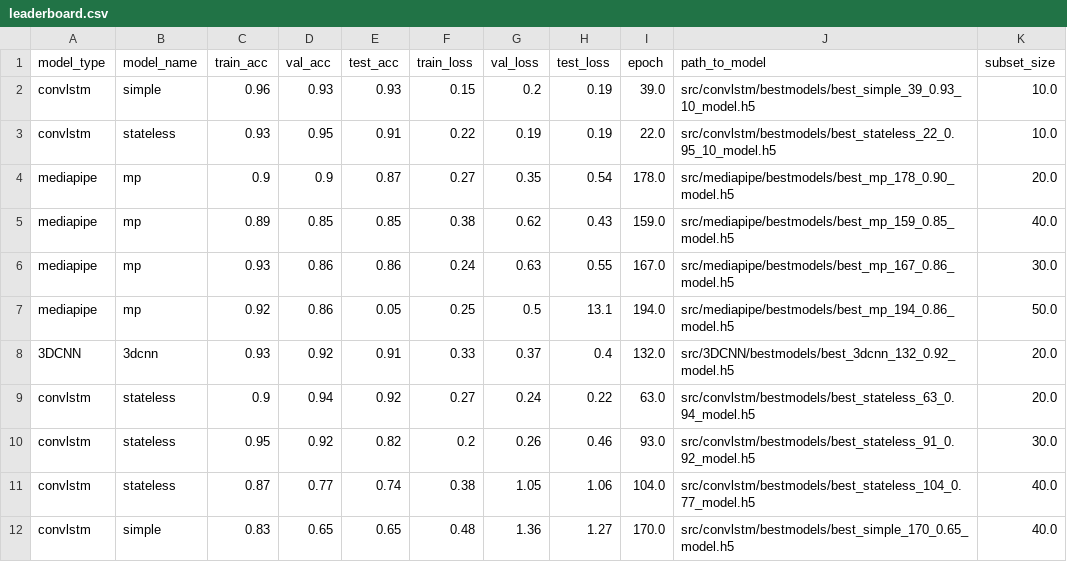
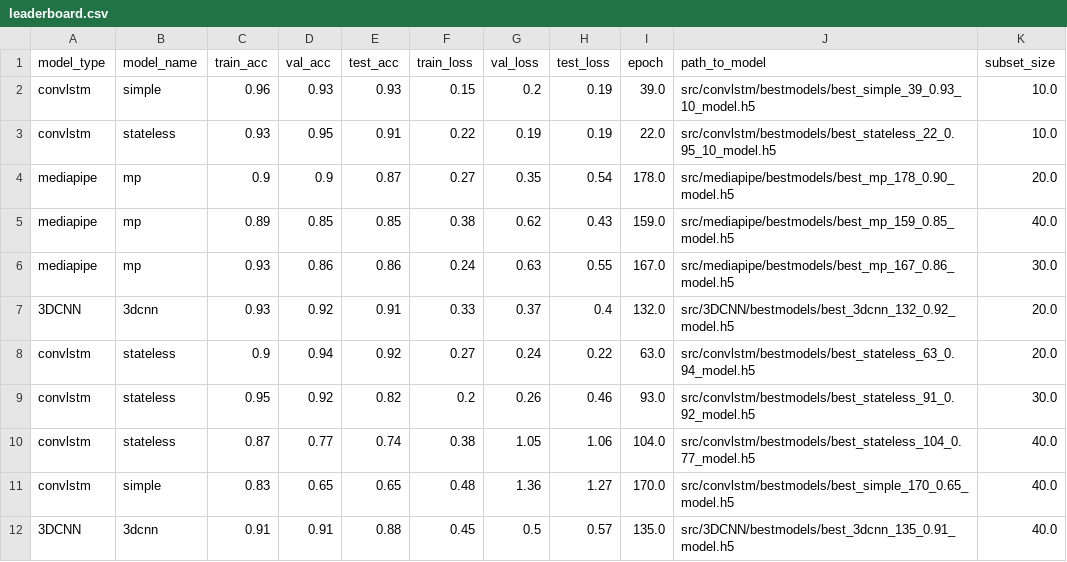
Before and after one commit to Javimh18/TFM_DSBD, a CSV file: data/leaderboard.csv, drawn as a sheet; removed rows and columns are numbered as before the commit, all else as after; the diff names each change by its address in the sheet, - before the commit and + after, or states it on an @@ line.

```diff
--- a/data/leaderboard.csv
+++ b/data/leaderboard.csv
-row 7: mediapipe | mp | 0.92 | 0.86 | 0.05 | 0.25 | 0.5 | 13.1 | 194.0 | src/mediapipe/bestmodels/best_mp_194_0.86_model.h5 | 50.0
+row 12: 3DCNN | 3dcnn | 0.91 | 0.91 | 0.88 | 0.45 | 0.5 | 0.57 | 135.0 | src/3DCNN/bestmodels/best_3dcnn_135_0.91_model.h5 | 40.0
```
Also changed, not shown: 2 other files.
